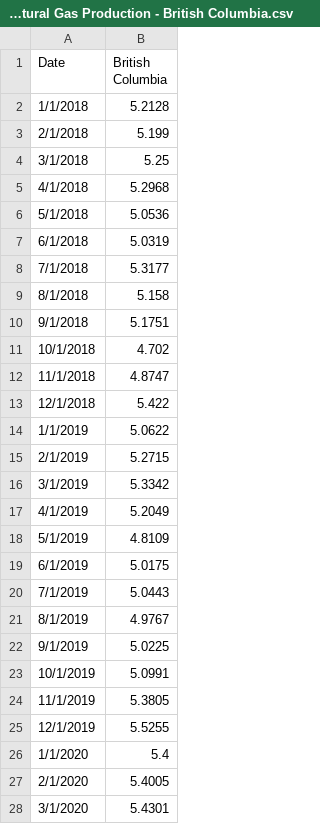
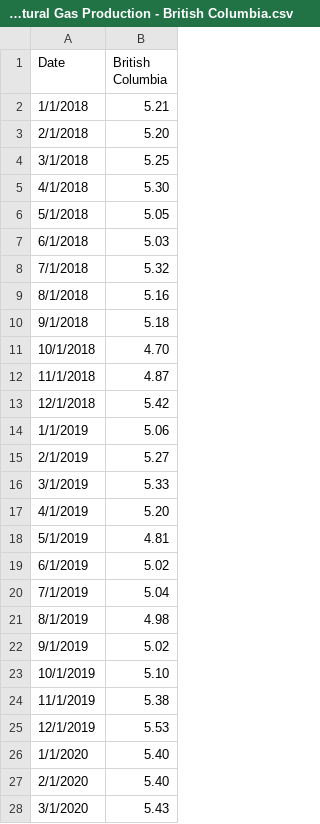
Before and after one commit to capp-shekinah/capp_datawrapper_csv, a CSV file: production_and_resources/Marketable Natural Gas Production - British Columbia.csv, drawn as a sheet; only a part is shown; the diff covers the shown part only.

Commit message:
Add Production & Resources chart CSV (Phase 1)

```diff
--- a/production_and_resources/Marketable Natural Gas Production - British Columbia.csv
+++ b/production_and_resources/Marketable Natural Gas Production - British Columbia.csv
@@ -1,28 +1,28 @@
 Date,British Columbia
-1/1/2018,5.2128
-2/1/2018,5.199
+1/1/2018,5.21
+2/1/2018,5.20
 3/1/2018,5.25
-4/1/2018,5.2968
-5/1/2018,5.0536
-6/1/2018,5.0319
-7/1/2018,5.3177
-8/1/2018,5.158
-9/1/2018,5.1751
-10/1/2018,4.702
-11/1/2018,4.8747
-12/1/2018,5.422
-1/1/2019,5.0622
-2/1/2019,5.2715
-3/1/2019,5.3342
-4/1/2019,5.2049
-5/1/2019,4.8109
-6/1/2019,5.0175
-7/1/2019,5.0443
-8/1/2019,4.9767
-9/1/2019,5.0225
-10/1/2019,5.0991
-11/1/2019,5.3805
-12/1/2019,5.5255
-1/1/2020,5.4
-2/1/2020,5.4005
-3/1/2020,5.4301
+4/1/2018,5.30
+5/1/2018,5.05
+6/1/2018,5.03
+7/1/2018,5.32
+8/1/2018,5.16
+9/1/2018,5.18
+10/1/2018,4.70
+11/1/2018,4.87
+12/1/2018,5.42
+1/1/2019,5.06
+2/1/2019,5.27
+3/1/2019,5.33
+4/1/2019,5.20
+5/1/2019,4.81
+6/1/2019,5.02
+7/1/2019,5.04
+8/1/2019,4.98
+9/1/2019,5.02
+10/1/2019,5.10
+11/1/2019,5.38
+12/1/2019,5.53
+1/1/2020,5.40
+2/1/2020,5.40
+3/1/2020,5.43
```
Also changed, not shown: 4 added rows and 69 edited cells elsewhere in this file.
